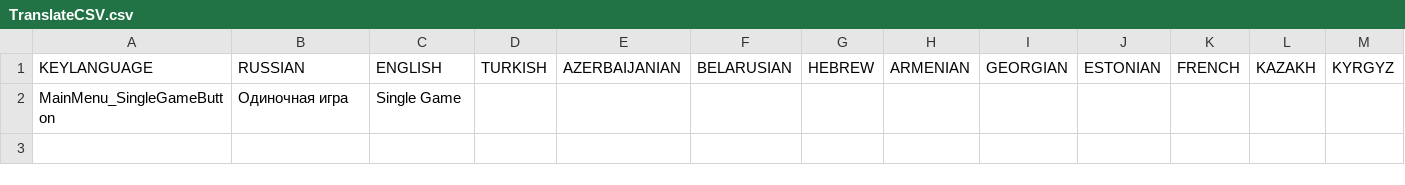
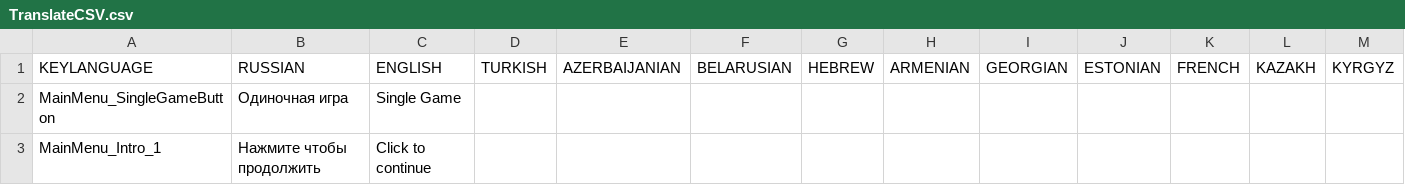
Before and after one commit to Valenarchik/LineWarsSingle, a CSV file: Assets/Resources/TranslateCSV.csv, drawn as a sheet; only a part is shown; rows hold the shown columns only; the diff names each change by its address in the sheet, - before the commit and + after, or states it on an @@ line.

```diff
--- a/Assets/Resources/TranslateCSV.csv
+++ b/Assets/Resources/TranslateCSV.csv
+row 3: MainMenu_Intro_1 | Нажмите чтобы продолжить | Click to continue
```
Also changed, not shown: 8 other files.
